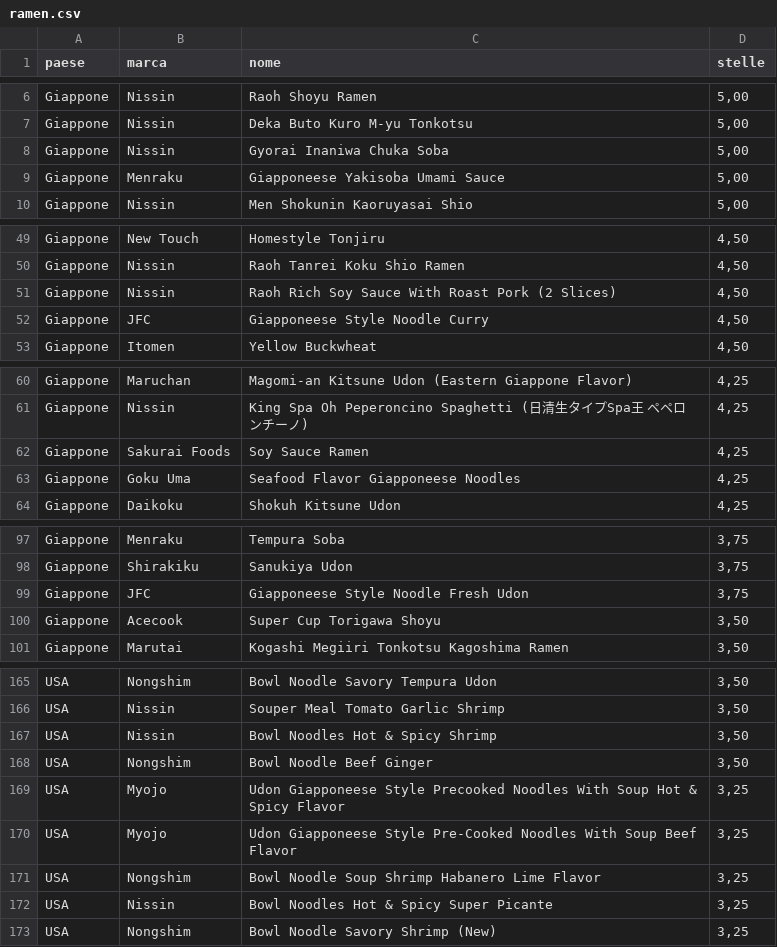
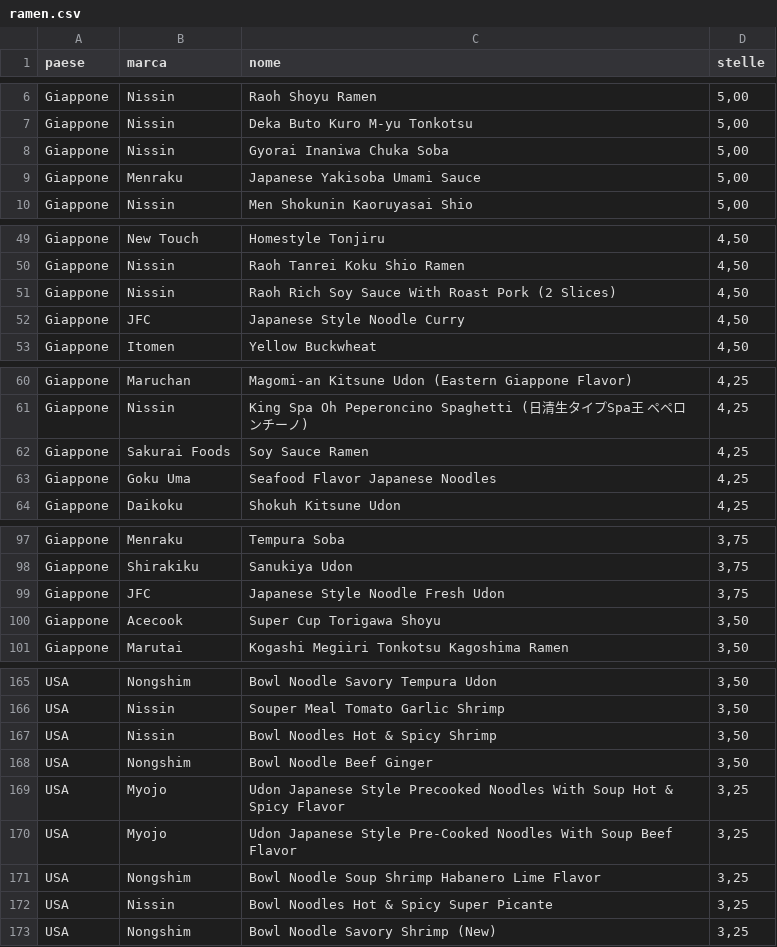
Before and after one commit to lcg-infodesign/lcg-infodesign-2026-2027-03-beatricebiella, a CSV file: assets/ramen.csv, drawn as a sheet; only a part is shown, gaps mark what is left out; the diff covers the shown part only.

```diff
--- a/assets/ramen.csv
+++ b/assets/ramen.csv
@@ -8,3 +8,3 @@ Giappone,Nissin,Deka Buto Kuro M-yu Tonkotsu,"5,00"
 Giappone,Nissin,Gyorai Inaniwa Chuka Soba,"5,00"
-Giappone,Menraku,Giapponeese Yakisoba Umami Sauce,"5,00"
+Giappone,Menraku,Japanese Yakisoba Umami Sauce,"5,00"
 Giappone,Nissin,Men Shokunin Kaoruyasai Shio,"5,00"
@@ -51,3 +51,3 @@ Giappone,Nissin,Raoh Tanrei Koku Shio Ramen,"4,50"
 Giappone,Nissin,Raoh Rich Soy Sauce With Roast Pork (2 Slices),"4,50"
-Giappone,JFC,Giapponeese Style Noodle Curry,"4,50"
+Giappone,JFC,Japanese Style Noodle Curry,"4,50"
 Giappone,Itomen,Yellow Buckwheat,"4,50"
@@ -62,3 +62,3 @@ Giappone,Nissin,King Spa Oh Peperoncino Spaghetti (日清生タイプSpa王 ペ
 Giappone,Sakurai Foods,Soy Sauce Ramen,"4,25"
-Giappone,Goku Uma,Seafood Flavor Giapponeese Noodles,"4,25"
+Giappone,Goku Uma,Seafood Flavor Japanese Noodles,"4,25"
 Giappone,Daikoku,Shokuh Kitsune Udon,"4,25"
@@ -98,3 +98,3 @@ Giappone,Menraku,Tempura Soba,"3,75"
 Giappone,Shirakiku,Sanukiya Udon,"3,75"
-Giappone,JFC,Giapponeese Style Noodle Fresh Udon,"3,75"
+Giappone,JFC,Japanese Style Noodle Fresh Udon,"3,75"
 Giappone,Acecook,Super Cup Torigawa Shoyu,"3,50"
@@ -168,4 +168,4 @@ USA,Nissin,Bowl Noodles Hot & Spicy Shrimp,"3,50"
 USA,Nongshim,Bowl Noodle Beef Ginger,"3,50"
-USA,Myojo,Udon Giapponeese Style Precooked Noodles With Soup Hot & Spicy Flavor,"3,25"
-USA,Myojo,Udon Giapponeese Style Pre-Cooked Noodles With Soup Beef Flavor,"3,25"
+USA,Myojo,Udon Japanese Style Precooked Noodles With Soup Hot & Spicy Flavor,"3,25"
+USA,Myojo,Udon Japanese Style Pre-Cooked Noodles With Soup Beef Flavor,"3,25"
 USA,Nongshim,Bowl Noodle Soup Shrimp Habanero Lime Flavor,"3,25"
```
Also changed, not shown: 5 edited cells elsewhere in this file.
